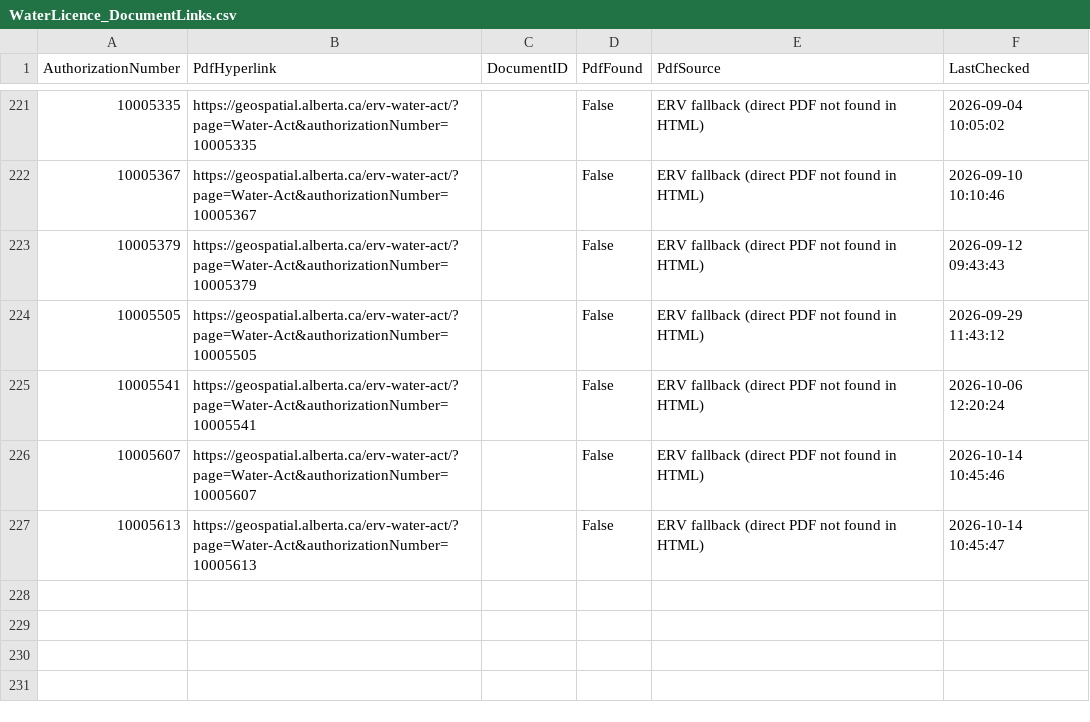
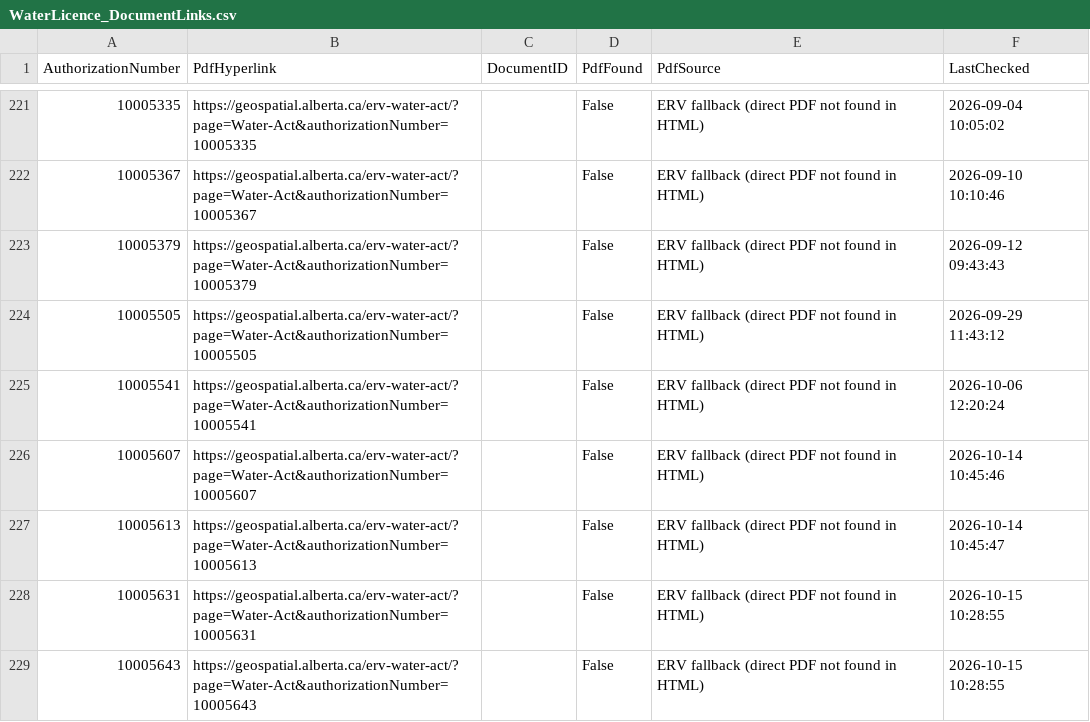
Before and after one commit to Lynzerne/flow-threshold-updater, a CSV file: data/WaterLicence_DocumentLinks.csv, drawn as a sheet; only a part is shown, gaps mark what is left out.

```diff
--- a/data/WaterLicence_DocumentLinks.csv
+++ b/data/WaterLicence_DocumentLinks.csv
@@ -227 +227,3 @@ AuthorizationNumber,PdfHyperlink,DocumentID,PdfFound,PdfSource,LastChecked
 10005613,https://geospatial.alberta.ca/erv-water-act/?page=Water-Act&authorizationNumber=10005613,,False,ERV fallback (direct PDF not found in HTML),2026-10-14 10:45:47
+10005631,https://geospatial.alberta.ca/erv-water-act/?page=Water-Act&authorizationNumber=10005631,,False,ERV fallback (direct PDF not found in HTML),2026-10-15 10:28:55
+10005643,https://geospatial.alberta.ca/erv-water-act/?page=Water-Act&authorizationNumber=10005643,,False,ERV fallback (direct PDF not found in HTML),2026-10-15 10:28:55
```
Also changed, not shown: data/WaterLicence_Authorization.csv, data/pbi_flow_thresholds_05CC_plus_05CB007.csv, 2 other files.
